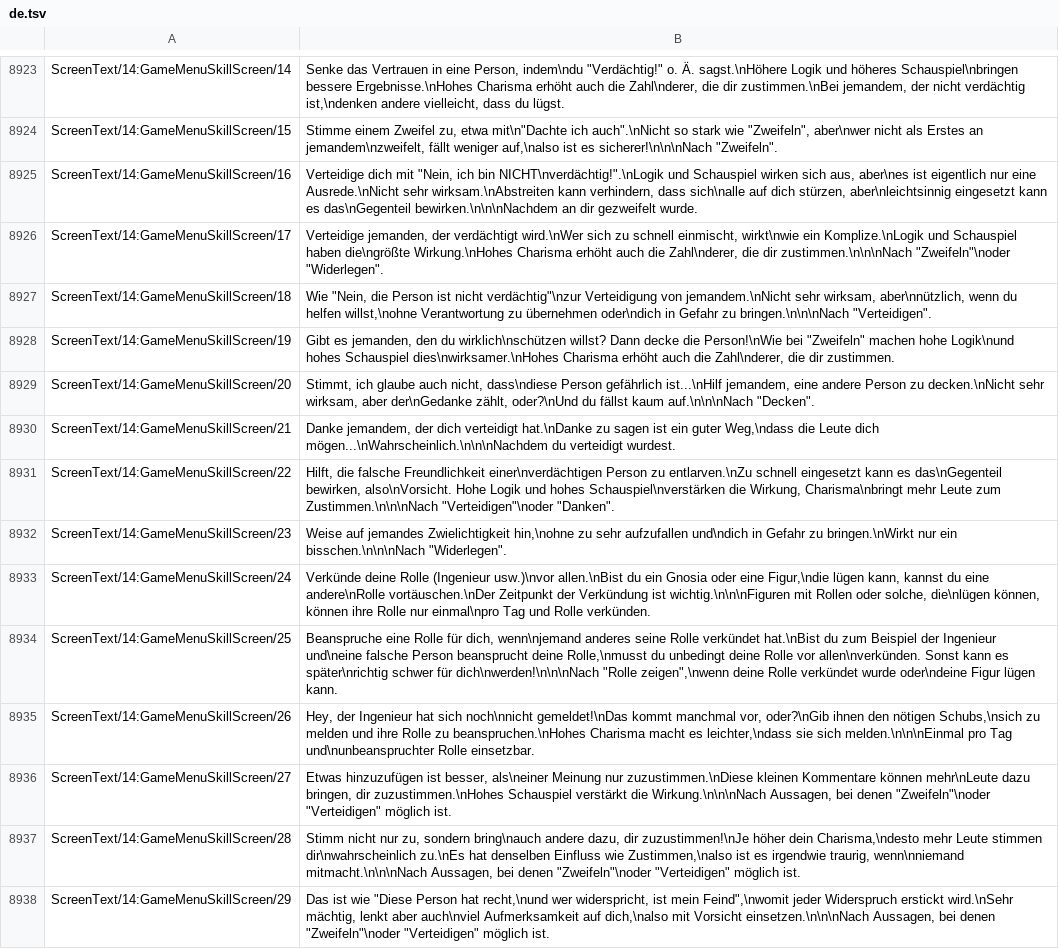
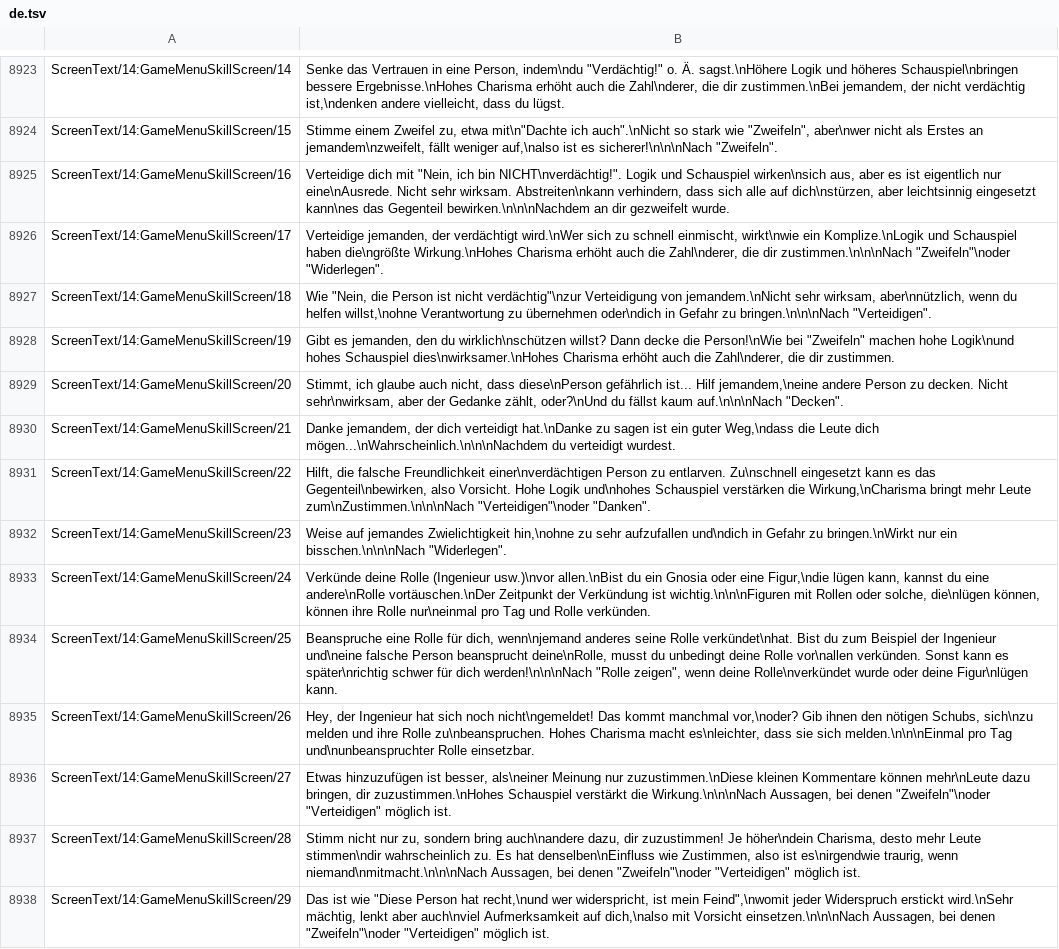
Before and after one commit to leonardoreali/gnosia-translation, a TSV file: translations/de.tsv, drawn as a sheet; only a part is shown, gaps mark what is left out; the diff covers the shown part only; the diff names each change by its address in the sheet, - before the commit and + after, or states it on an @@ line.

```diff
--- a/translations/de.tsv
+++ b/translations/de.tsv
-B8925: …ich bin NICHT\nverdächtig!".\nLogik und Schauspiel wirken sich aus, aber\nes ist eigentlich nur eine Ausrede.\nNicht sehr wirksam.\nAbstreiten kann verhindern, dass sich\nalle auf dich stürzen, aber\nleichtsinnig eingesetzt kann es das\nGegenteil bewirken.\n\n\nNachdem an…
+B8925: …ich bin NICHT\nverdächtig!". Logik und Schauspiel wirken\nsich aus, aber es ist eigentlich nur eine\nAusrede. Nicht sehr wirksam. Abstreiten\nkann verhindern, dass sich alle auf dich\nstürzen, aber leichtsinnig eingesetzt kann\nes das Gegenteil bewirken.\n\n\nNachdem an…
-B8929: …auch nicht, dass\ndiese Person gefährlich ist...\nHilf jemandem, eine andere Person zu decken.\nNicht sehr wirksam, aber der\nGedanke zählt, oder?\nUnd…
+B8929: …auch nicht, dass diese\nPerson gefährlich ist... Hilf jemandem,\neine andere Person zu decken. Nicht sehr\nwirksam, aber der Gedanke zählt, oder?\nUnd…
-B8931: …Person zu entlarven.\nZu schnell eingesetzt kann es das\nGegenteil bewirken, also\nVorsicht. Hohe Logik und hohes Schauspiel\nverstärken die Wirkung, Charisma\nbringt mehr Leute zum Zustimmen.\n\n\nNach "Verteidigen"\noder "Danken".
+B8931: …Person zu entlarven. Zu\nschnell eingesetzt kann es das Gegenteil\nbewirken, also Vorsicht. Hohe Logik und\nhohes Schauspiel verstärken die Wirkung,\nCharisma bringt mehr Leute zum\nZustimmen.\n\n\nNach "Verteidigen"\noder "Danken".
-B8933: …ihre Rolle nur einmal\npro Tag und…
+B8933: …ihre Rolle nur\neinmal pro Tag und…
-B8934: …seine Rolle verkündet hat.\nBist du zum Beispiel der Ingenieur und\neine falsche Person beansprucht deine Rolle,\nmusst du unbedingt deine Rolle vor allen\nverkünden. Sonst kann es später\nrichtig schwer für dich\nwerden!\n\n\nNach "Rolle zeigen",\nwenn deine Rolle verkündet wurde oder\ndeine Figur lügen kann.
+B8934: …seine Rolle verkündet\nhat. Bist du zum Beispiel der Ingenieur und\neine falsche Person beansprucht deine\nRolle, musst du unbedingt deine Rolle vor\nallen verkünden. Sonst kann es später\nrichtig schwer für dich werden!\n\n\nNach "Rolle zeigen", wenn deine Rolle\nverkündet wurde oder deine Figur\nlügen kann.
-B8935: …hat sich noch\nnicht gemeldet!\nDas kommt manchmal vor, oder?\nGib ihnen den nötigen Schubs,\nsich zu melden und ihre Rolle zu beanspruchen.\nHohes Charisma macht es leichter,\ndass sie sich…
+B8935: …hat sich noch nicht\ngemeldet! Das kommt manchmal vor,\noder? Gib ihnen den nötigen Schubs, sich\nzu melden und ihre Rolle zu\nbeanspruchen. Hohes Charisma macht es\nleichter, dass sie sich…
-B8937: …zu, sondern bring\nauch andere dazu, dir zuzustimmen!\nJe höher dein Charisma,\ndesto mehr Leute stimmen dir\nwahrscheinlich zu.\nEs hat denselben Einfluss wie Zustimmen,\nalso ist es irgendwie traurig, wenn\nniemand mitmacht.\n\n\nNach Aussagen, bei…
+B8937: …zu, sondern bring auch\nandere dazu, dir zuzustimmen! Je höher\ndein Charisma, desto mehr Leute stimmen\ndir wahrscheinlich zu. Es hat denselben\nEinfluss wie Zustimmen, also ist es\nirgendwie traurig, wenn niemand\nmitmacht.\n\n\nNach Aussagen, bei…
```
Also changed, not shown: 13 edited cells elsewhere in this file, translations/es.tsv, translations/fr.tsv, 2 other files.
